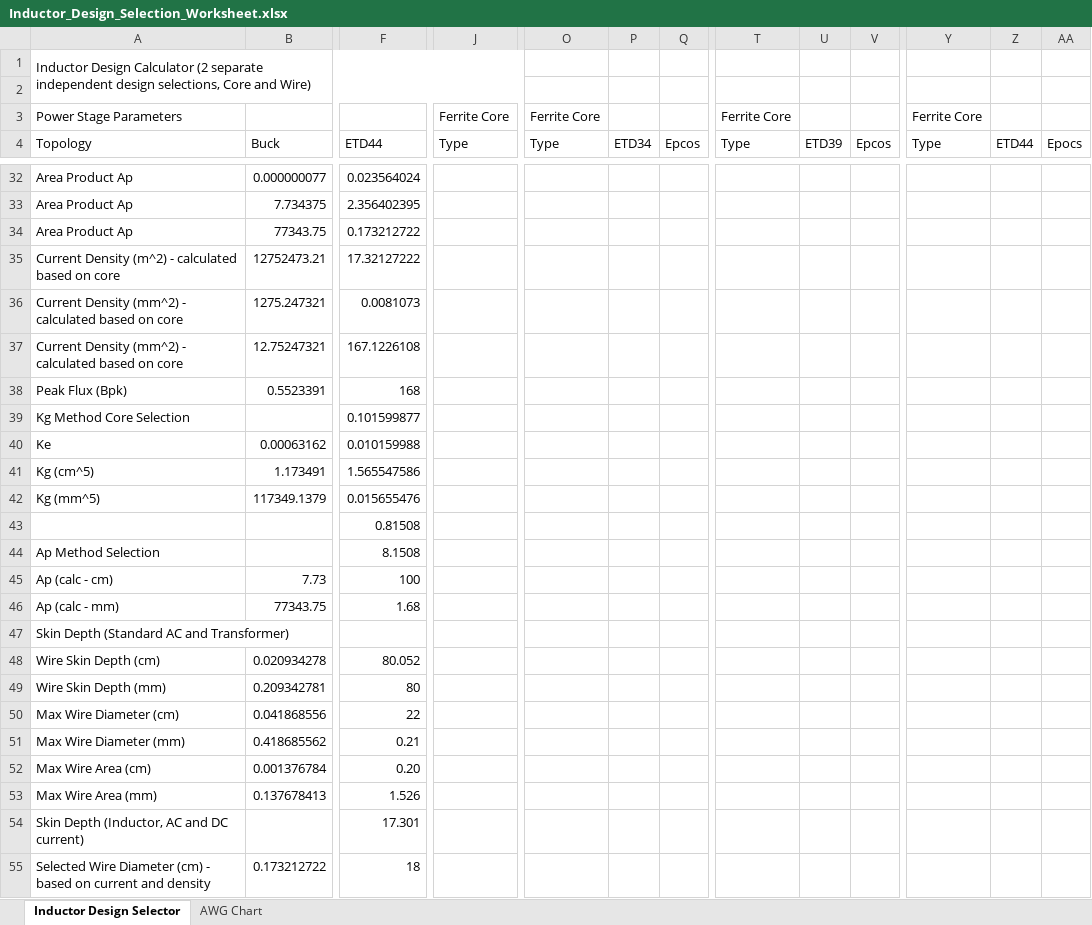
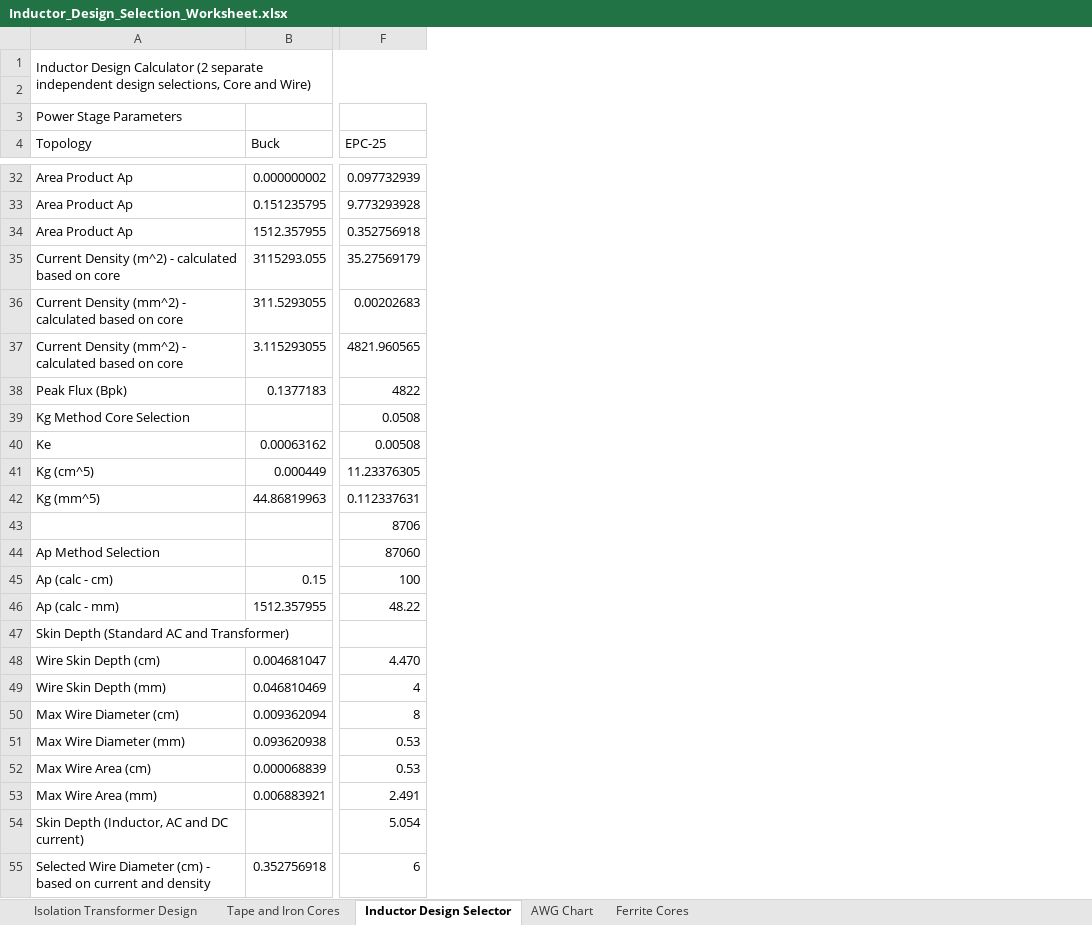
Before and after one commit to scottmmcelroy/inductor_design, an Excel workbook: Inductor_Design_Selection_Worksheet.xlsx, sheet Inductor Design Selector, drawn as a sheet; only a part is shown, gaps mark what is left out; values as stored, in another font and other column widths than the file's, no cell formats; conditional formats not drawn; removed rows and columns are numbered as before the commit, all else as after; the diff covers the shown part only; the diff names each change by its address in the sheet, - before the commit and + after, or states it on an @@ line.

Commit message:
Started on 60Hz Isolation Transformer Calcs

```diff
--- a/Inductor_Design_Selection_Worksheet.xlsx (sheet Inductor Design Selector)
+++ b/Inductor_Design_Selection_Worksheet.xlsx (sheet Inductor Design Selector)
+sheet tab: Isolation Transformer Design
+sheet tab: Tape and Iron Cores
+sheet tab: Ferrite Cores
-column F (ETD44), rows 32-55: 0.023564024 | 2.356402395 | 0.173212722 | 17.32127222 | 0.0081073 | 167.1226108 | 168 | 0.101599877 | 0.010159988 | 1.565547586 | 0.015655476 | 0.81508 | 8.1508 | 100 | 1.68 |  | 80.052 | 80 | 22 | 0.21 | 0.20 | 1.526 | 17.301 | 18
+column F (EPC-25), rows 32-55: 0.097732939 | 9.773293928 | 0.352756918 | 35.27569179 | 0.00202683 | 4821.960565 | 4822 | 0.0508 | 0.00508 | 11.23376305 | 0.112337631 | 8706 | 87060 | 100 | 48.22 |  | 4.470 | 4 | 8 | 0.53 | 0.53 | 2.491 | 5.054 | 6
-column J (Type), row 3: Ferrite Core
-column O (Type), row 3: Ferrite Core
-column P (ETD34), empty
-column Q (Epcos), empty
-column T (Type), row 3: Ferrite Core
-column U (ETD39), empty
-column V (Epcos), empty
-column Y (Type), row 3: Ferrite Core
-column Z (ETD44), empty
-column AA (Epocs), empty
-B32 (Buck): 0.000000077
+B32 (Buck): 0.000000002
-B33 (Buck): 7.734375
+B33 (Buck): 0.151235795
-B34 (Buck): 77343.75
+B34 (Buck): 1512.357955
-B35 (Buck): 12752473.21
+B35 (Buck): 3115293.055
-B36 (Buck): 1275.247321
+B36 (Buck): 311.5293055
-B37 (Buck): 12.75247321
+B37 (Buck): 3.115293055
-B38 (Buck): 0.5523391
+B38 (Buck): 0.1377183
-B41 (Buck): 1.173491
+B41 (Buck): 0.000449
-B42 (Buck): 117349.1379
+B42 (Buck): 44.86819963
-B45 (Buck): 7.73
+B45 (Buck): 0.15
-B46 (Buck): 77343.75
+B46 (Buck): 1512.357955
-B48 (Buck): 0.020934278
+B48 (Buck): 0.004681047
-B49 (Buck): 0.209342781
+B49 (Buck): 0.046810469
-B50 (Buck): 0.041868556
+B50 (Buck): 0.009362094
-B51 (Buck): 0.418685562
+B51 (Buck): 0.093620938
-B52 (Buck): 0.001376784
+B52 (Buck): 0.000068839
-B53 (Buck): 0.137678413
+B53 (Buck): 0.006883921
-B55 (Buck): 0.173212722
+B55 (Buck): 0.352756918
```
Also changed, not shown: 1 added column, 21 removed columns, 84 edited cells and merged cells elsewhere in this sheet, sheet AWG Chart, cell formats.
